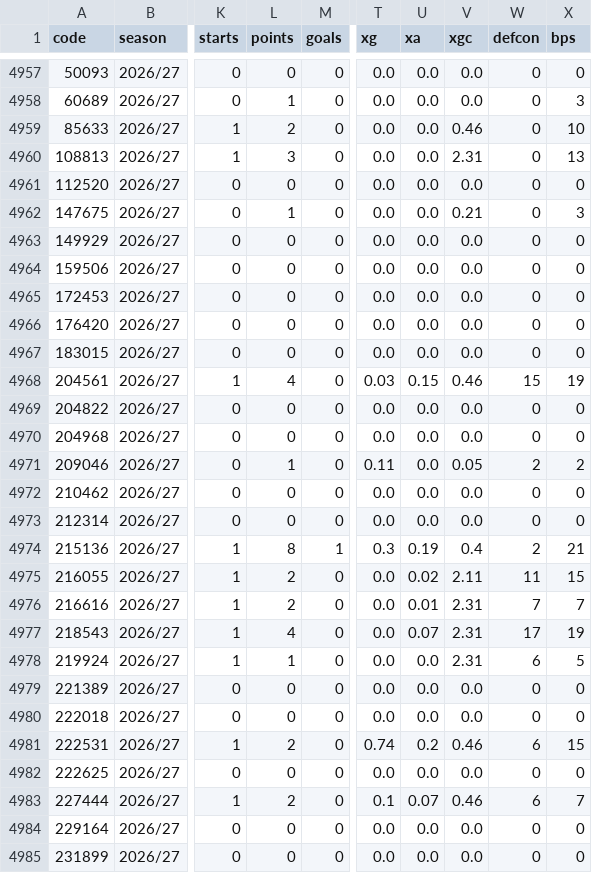
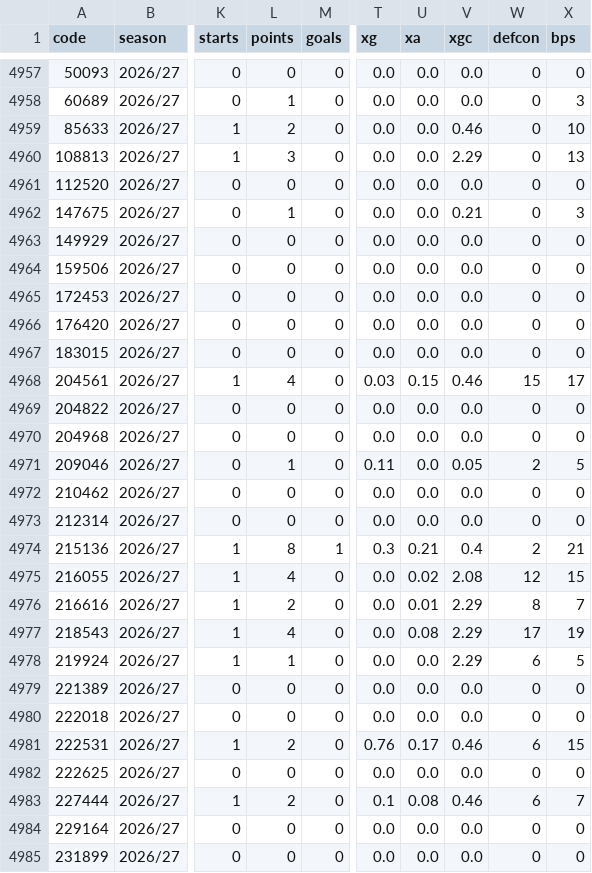
Before and after one commit to teatimedev/fpl-2026, a CSV file: data/gw_stats.csv, drawn as a sheet; only a part is shown, gaps mark what is left out; the diff covers the shown part only; the diff names each change by its address in the sheet, - before the commit and + after, or states it on an @@ line.

```diff
--- a/data/gw_stats.csv
+++ b/data/gw_stats.csv
-V4960 (xgc): 2.31
+V4960 (xgc): 2.29
-X4968 (bps): 19
+X4968 (bps): 17
-X4971 (bps): 2
+X4971 (bps): 5
-U4974 (xa): 0.19
+U4974 (xa): 0.21
-L4975 (points): 2
+L4975 (points): 4
-V4975 (xgc): 2.11
+V4975 (xgc): 2.08
-W4975 (defcon): 11
+W4975 (defcon): 12
-V4976:V4978 (xgc): 2.31
+V4976:V4978 (xgc): 2.29
-W4976 (defcon): 7
+W4976 (defcon): 8
-U4977 (xa): 0.07
+U4977 (xa): 0.08
-T4981 (xg): 0.74
+T4981 (xg): 0.76
-U4981 (xa): 0.2
+U4981 (xa): 0.17
-U4983 (xa): 0.07
+U4983 (xa): 0.08
```
Also changed, not shown: 23 edited cells elsewhere in this file, 20 other files.
